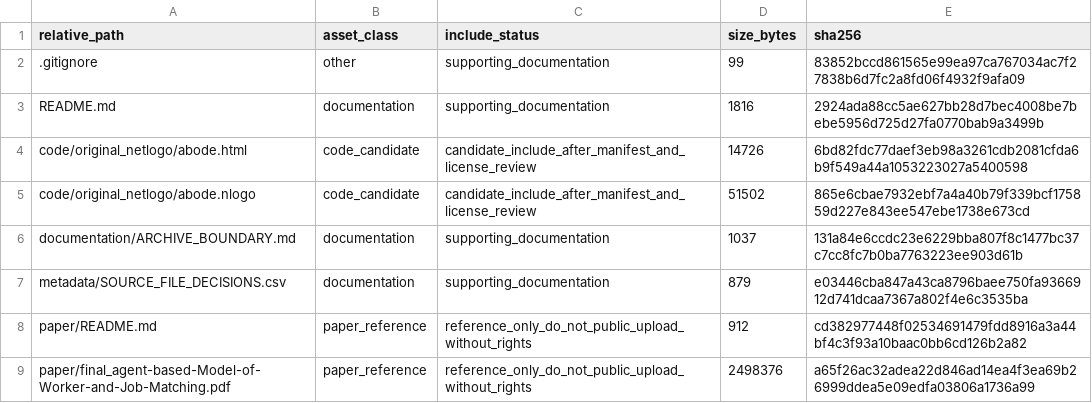
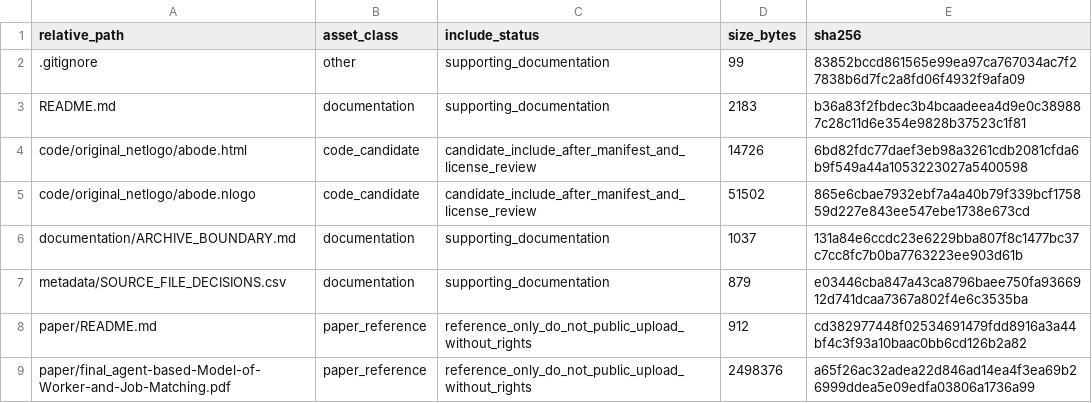
Before and after one commit to dlevinson/paper-2013-10-an-agent-based-model-of-worker-and-job-matching, a CSV file: PACKAGE_MANIFEST.csv, drawn as a sheet.

```diff
--- a/PACKAGE_MANIFEST.csv
+++ b/PACKAGE_MANIFEST.csv
@@ -2,3 +2,3 @@ relative_path,asset_class,include_status,size_bytes,sha256
 .gitignore,other,supporting_documentation,99,83852bccd861565e99ea97ca767034ac7f27838b6d7fc2a8fd06f4932f9afa09
-README.md,documentation,supporting_documentation,1816,2924ada88cc5ae627bb28d7bec4008be7bebe5956d725d27fa0770bab9a3499b
+README.md,documentation,supporting_documentation,2183,b36a83f2fbdec3b4bcaadeea4d9e0c389887c28c11d6e354e9828b37523c1f81
 code/original_netlogo/abode.html,code_candidate,candidate_include_after_manifest_and_license_review,14726,6bd82fdc77daef3eb98a3261cdb2081cfda6b9f549a44a1053223027a5400598
```
Also changed, not shown: 1 other file.
